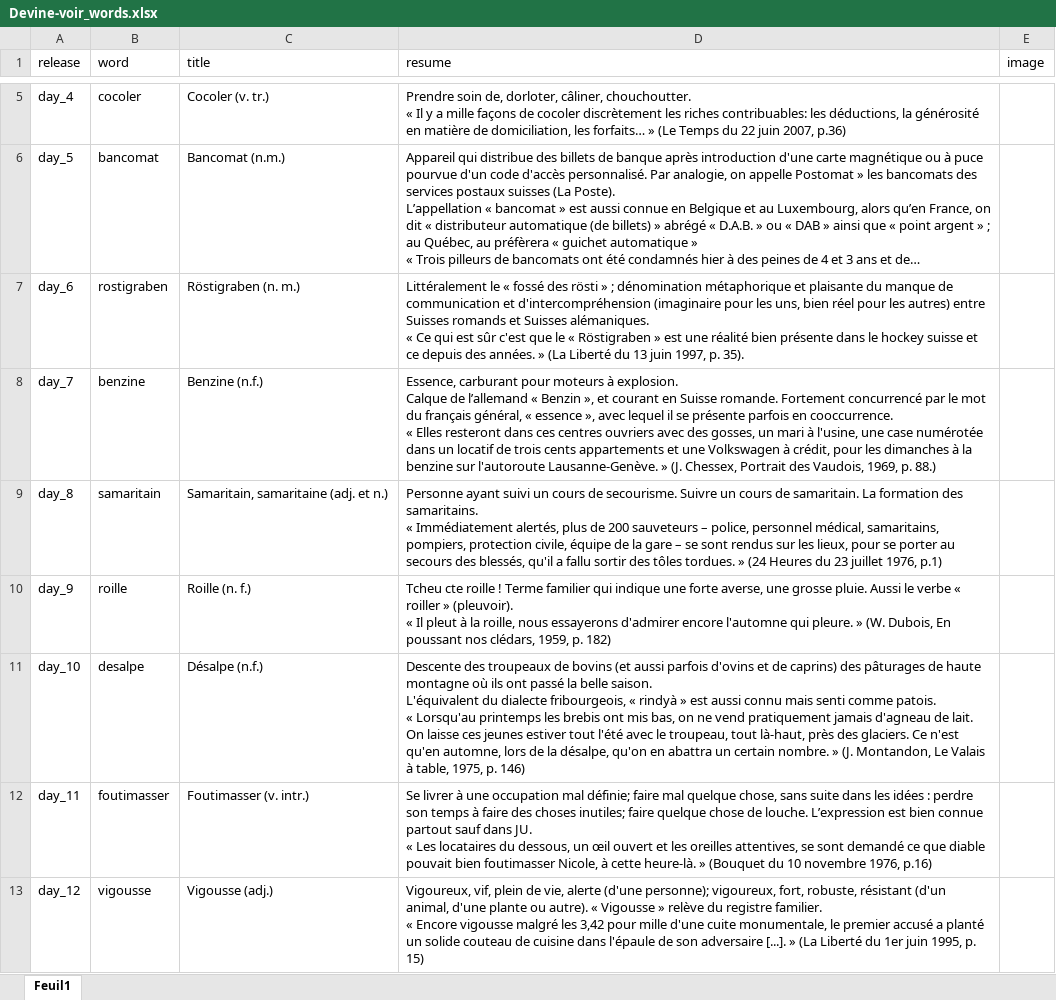
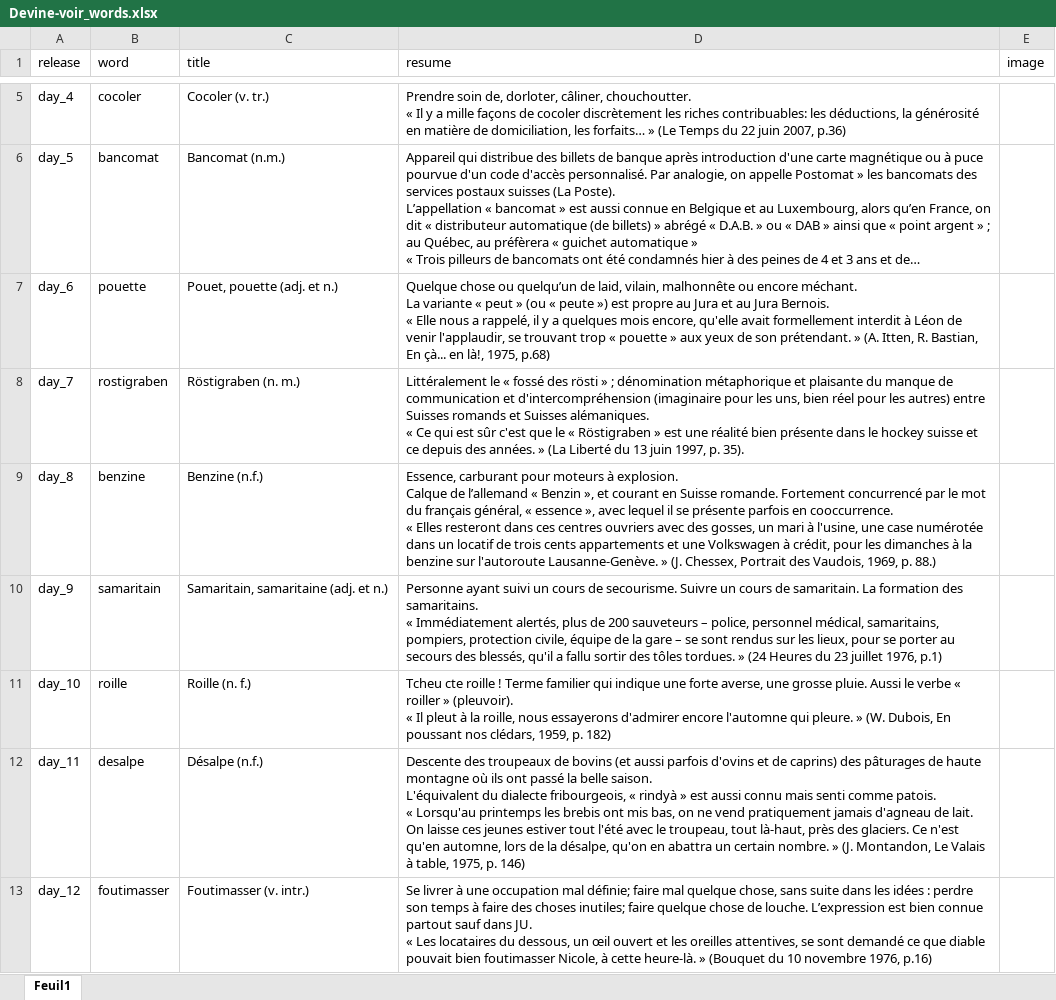
Before and after one commit to wlks85/wordle, an Excel workbook: data/Devine-voir_words.xlsx, sheet Feuil1, drawn as a sheet; only a part is shown, gaps mark what is left out; long unchanged cells end in …; values as stored, in another font and other column widths than the file's, no borders; ↵ is a line break in a cell; the diff covers the shown part only; the diff names each change by its address in the sheet, - before the commit and + after, or states it on an @@ line.

Commit message:
data updated

```diff
--- a/data/Devine-voir_words.xlsx (sheet Feuil1)
+++ b/data/Devine-voir_words.xlsx (sheet Feuil1)
-B7 (word): rostigraben
+B7 (word): pouette
-C7 (title): Röstigraben (n. m.)
+C7 (title): Pouet, pouette (adj. et n.)
-D7 (resume): Littéralement le « fossé des rösti » ; dénomination métaphorique et plaisante du manque de communication et d'intercompréhension (imaginaire pour les uns, bien réel pour les autres) entre Suisses romands et Suisses alémaniques. ↵ « Ce qui est sûr c'est que le « Röstigraben » est une réalité bien présente dans le hockey suisse et ce depuis des années. » (La Liberté du 13 juin 1997, p. 35).
+D7 (resume): Quelque chose ou quelqu’un de laid, vilain, malhonnête ou encore méchant. ↵ La variante « peut » (ou « peute ») est propre au Jura et au Jura Bernois. ↵ « Elle nous a rappelé, il y a quelques mois encore, qu'elle avait formellement interdit à Léon de venir l'applaudir, se trouvant trop « pouette » aux yeux de son prétendant. » (A. Itten, R. Bastian, En çà... en là!, 1975, p.68)
-B8 (word): benzine
+B8 (word): rostigraben
-C8 (title): Benzine (n.f.)
+C8 (title): Röstigraben (n. m.)
-D8 (resume): Essence, carburant pour moteurs à explosion. ↵ Calque de l’allemand « Benzin », et courant en Suisse romande. Fortement concurrencé par le mot du français général, « essence », avec lequel il se présente parfois en cooccurrence. ↵ « Elles resteront dans ces centres ouvriers avec des gosses, un mari à l'usine, une case numérotée dans un locatif de trois cents appartements et une Volkswagen à crédit, pour les dimanches à la benzine sur l'autoroute Lausanne-Genève. » (J. Chessex, Portrait des Vaudois, 1969, p. 88.)
+D8 (resume): Littéralement le « fossé des rösti » ; dénomination métaphorique et plaisante du manque de communication et d'intercompréhension (imaginaire pour les uns, bien réel pour les autres) entre Suisses romands et Suisses alémaniques. ↵ « Ce qui est sûr c'est que le « Röstigraben » est une réalité bien présente dans le hockey suisse et ce depuis des années. » (La Liberté du 13 juin 1997, p. 35).
-B9 (word): samaritain
+B9 (word): benzine
-C9 (title): Samaritain, samaritaine (adj. et n.)
+C9 (title): Benzine (n.f.)
-D9 (resume): Personne ayant suivi un cours de secourisme. Suivre un cours de samaritain. La formation des samaritains. ↵ « Immédiatement alertés, plus de 200 sauveteurs – police, personnel médical, samaritains, pompiers, protection civile, équipe de la gare – se sont rendus sur les lieux, pour se porter au secours des blessés, qu'il a fallu sortir des tôles tordues. » (24 Heures du 23 juillet 1976, p.1)
+D9 (resume): Essence, carburant pour moteurs à explosion. ↵ Calque de l’allemand « Benzin », et courant en Suisse romande. Fortement concurrencé par le mot du français général, « essence », avec lequel il se présente parfois en cooccurrence. ↵ « Elles resteront dans ces centres ouvriers avec des gosses, un mari à l'usine, une case numérotée dans un locatif de trois cents appartements et une Volkswagen à crédit, pour les dimanches à la benzine sur l'autoroute Lausanne-Genève. » (J. Chessex, Portrait des Vaudois, 1969, p. 88.)
-B10 (word): roille
+B10 (word): samaritain
-C10 (title): Roille (n. f.)
+C10 (title): Samaritain, samaritaine (adj. et n.)
-D10 (resume): Tcheu cte roille ! Terme familier qui indique une forte averse, une grosse pluie. Aussi le verbe « roiller » (pleuvoir). ↵ « Il pleut à la roille, nous essayerons d'admirer encore l'automne qui pleure. » (W. Dubois, En poussant nos clédars, 1959, p. 182)
+D10 (resume): Personne ayant suivi un cours de secourisme. Suivre un cours de samaritain. La formation des samaritains. ↵ « Immédiatement alertés, plus de 200 sauveteurs – police, personnel médical, samaritains, pompiers, protection civile, équipe de la gare – se sont rendus sur les lieux, pour se porter au secours des blessés, qu'il a fallu sortir des tôles tordues. » (24 Heures du 23 juillet 1976, p.1)
-B11 (word): desalpe
+B11 (word): roille
-C11 (title): Désalpe (n.f.)
+C11 (title): Roille (n. f.)
-D11 (resume): Descente des troupeaux de bovins (et aussi parfois d'ovins et de caprins) des pâturages de haute montagne où ils ont passé la belle saison. ↵ L'équivalent du dialecte fribourgeois, « rindyà » est aussi connu mais senti comme patois. ↵ « Lorsqu'au printemps les brebis ont mis bas, on ne vend pratiquement jamais d'agneau de lait. On laisse ces jeunes estiver tout l'été avec le troupeau, tout là-haut, près des glaciers. Ce n'est qu'en automne, lors de la désalpe, qu'on en abattra un certain nombre. » (J. Montandon, Le Valais à table, 1975, p. 146)
+D11 (resume): Tcheu cte roille ! Terme familier qui indique une forte averse, une grosse pluie. Aussi le verbe « roiller » (pleuvoir). ↵ « Il pleut à la roille, nous essayerons d'admirer encore l'automne qui pleure. » (W. Dubois, En poussant nos clédars, 1959, p. 182)
-B12 (word): foutimasser
+B12 (word): desalpe
-C12 (title): Foutimasser (v. intr.)
+C12 (title): Désalpe (n.f.)
-D12 (resume): Se livrer à une occupation mal définie; faire mal quelque chose, sans suite dans les idées : perdre son temps à faire des choses inutiles; faire quelque chose de louche. L’expression est bien connue partout sauf dans JU. ↵ « Les locataires du dessous, un œil ouvert et les oreilles attentives, se sont demandé ce que diable pouvait bien foutimasser Nicole, à cette heure-là. » (Bouquet du 10 novembre 1976, p.16)
+D12 (resume): Descente des troupeaux de bovins (et aussi parfois d'ovins et de caprins) des pâturages de haute montagne où ils ont passé la belle saison. ↵ L'équivalent du dialecte fribourgeois, « rindyà » est aussi connu mais senti comme patois. ↵ « Lorsqu'au printemps les brebis ont mis bas, on ne vend pratiquement jamais d'agneau de lait. On laisse ces jeunes estiver tout l'été avec le troupeau, tout là-haut, près des glaciers. Ce n'est qu'en automne, lors de la désalpe, qu'on en abattra un certain nombre. » (J. Montandon, Le Valais à table, 1975, p. 146)
-B13 (word): vigousse
+B13 (word): foutimasser
-C13 (title): Vigousse (adj.)
+C13 (title): Foutimasser (v. intr.)
-D13 (resume): Vigoureux, vif, plein de vie, alerte (d'une personne); vigoureux, fort, robuste, résistant (d'un animal, d'une plante ou autre). « Vigousse » relève du registre familier. ↵ « Encore vigousse malgré les 3,42 pour mille d'une cuite monumentale, le premier accusé a planté un solide couteau de cuisine dans l'épaule de son adversaire [...]. » (La Liberté du 1er juin 1995, p. 15)
+D13 (resume): Se livrer à une occupation mal définie; faire mal quelque chose, sans suite dans les idées : perdre son temps à faire des choses inutiles; faire quelque chose de louche. L’expression est bien connue partout sauf dans JU. ↵ « Les locataires du dessous, un œil ouvert et les oreilles attentives, se sont demandé ce que diable pouvait bien foutimasser Nicole, à cette heure-là. » (Bouquet du 10 novembre 1976, p.16)
```
Also changed, not shown: 1 added row and 14 edited cells elsewhere in this sheet.
